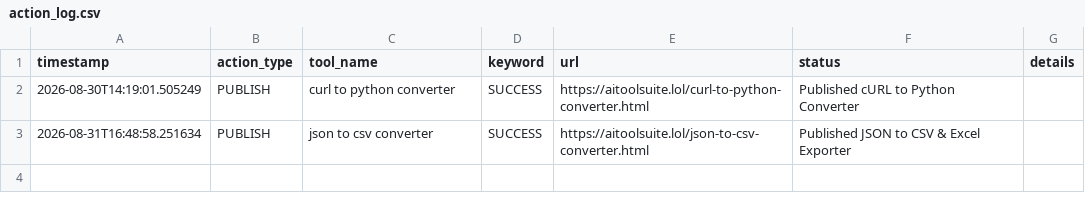
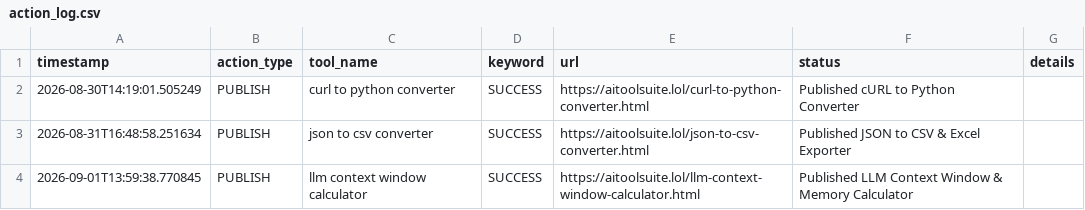
Before and after one commit to jarvissing/aitoolsuite.lol, a CSV file: logs/action_log.csv, drawn as a sheet.

Commit message:
Auto-publish daily tool & update sitemap [skip ci]

```diff
--- a/logs/action_log.csv
+++ b/logs/action_log.csv
@@ -3 +3,2 @@ timestamp,action_type,tool_name,keyword,url,status,details
 2026-08-31T16:48:58.251634,PUBLISH,json to csv converter,SUCCESS,https://aitoolsuite.lol/json-to-csv-converter.html,Published JSON to CSV & Excel Exporter,
+2026-09-01T13:59:38.770845,PUBLISH,llm context window calculator,SUCCESS,https://aitoolsuite.lol/llm-context-window-calculator.html,Published LLM Context Window & Memory Calculator,
```
Also changed, not shown: 5 other files.
